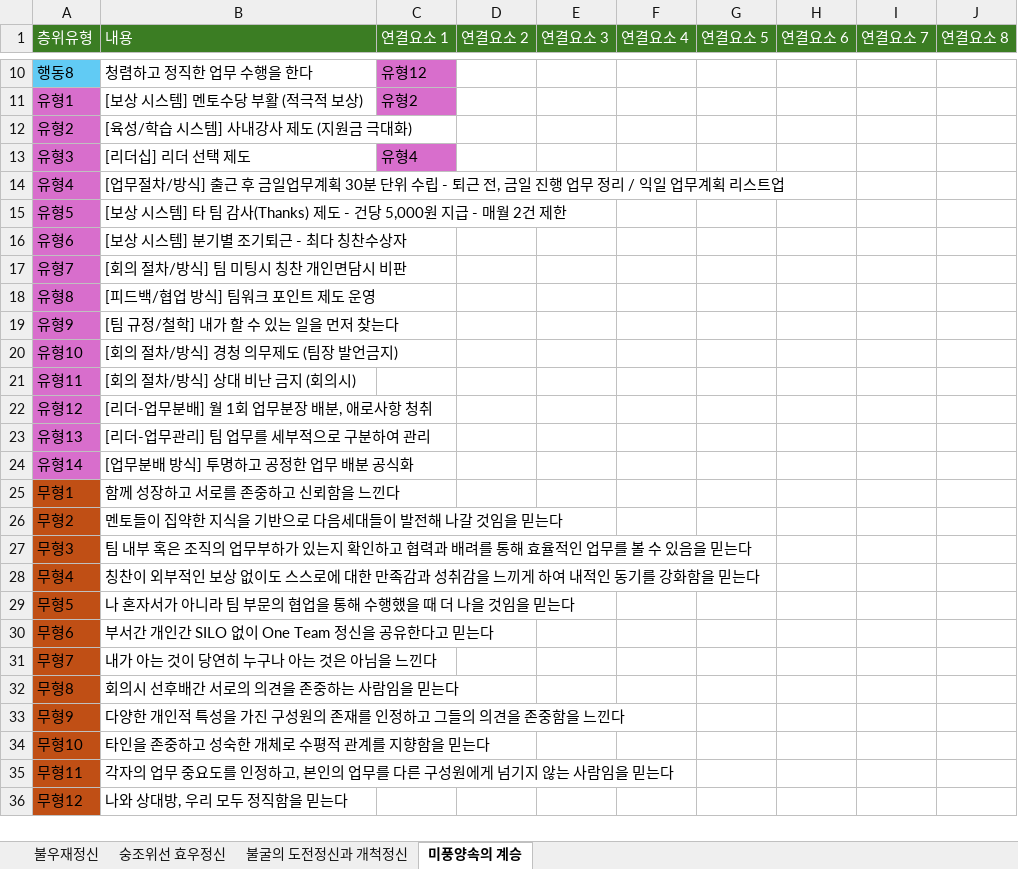
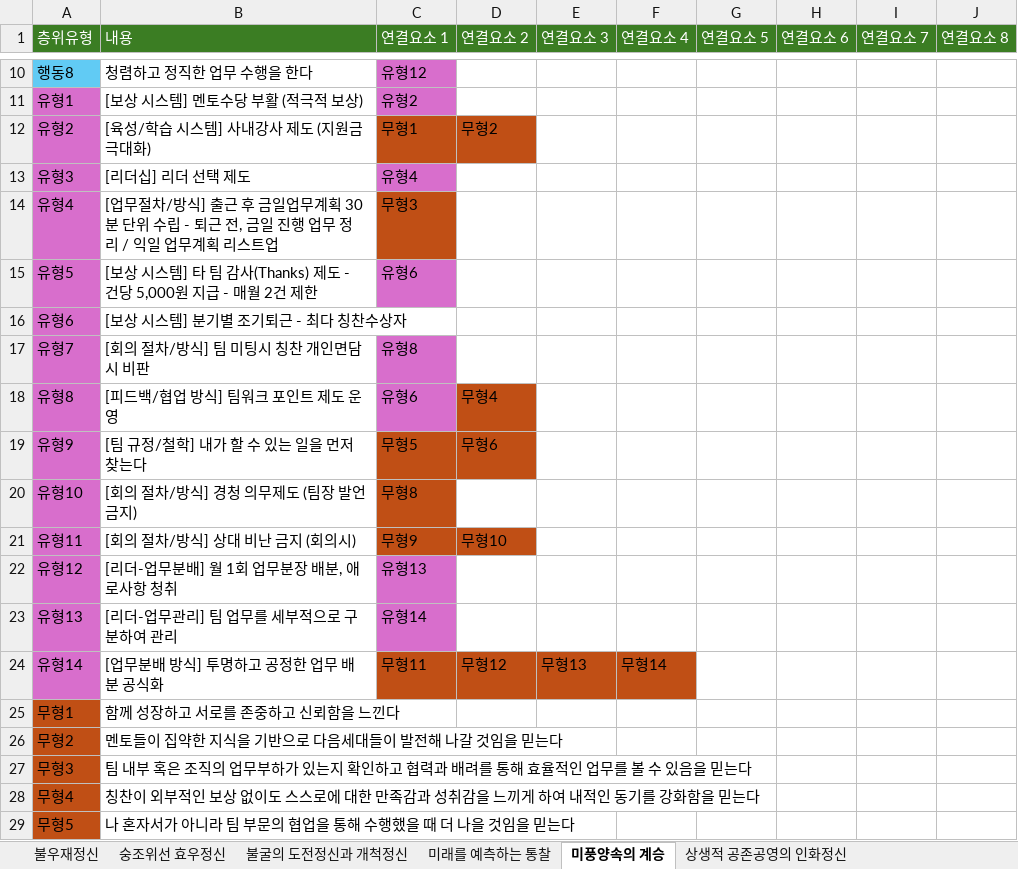
Before and after one commit to AYG09/dongam-culture-analyzer, an Excel workbook: public/동암정신/동암정신 7개요소.xlsx, sheet 미풍양속의 계승, drawn as a sheet; only a part is shown, gaps mark what is left out; the shorter side is filled out with more unchanged rows; values as stored, in another font and other column widths than the file's, no borders; the diff names each change by its address in the sheet, - before the commit and + after, or states it on an @@ line.

```diff
--- a/public/동암정신/동암정신 7개요소.xlsx (sheet 미풍양속의 계승)
+++ b/public/동암정신/동암정신 7개요소.xlsx (sheet 미풍양속의 계승)
+sheet tab: 미래를 예측하는 통찰
+sheet tab: 상생적 공존공영의 인화정신
-C12 (연결요소 1): (empty)
+C12 (연결요소 1): 무형1
-C12:D12 fill: none
+C12:D12 fill: #C04F15
-D12 (연결요소 2): (empty)
+D12 (연결요소 2): 무형2
-C14 (연결요소 1): (empty)
+C14 (연결요소 1): 무형3
-C14 fill: none
+C14 fill: #C04F15
-C15 (연결요소 1): (empty)
+C15 (연결요소 1): 유형6
-C15 fill: none
+C15 fill: #D86ECC
-C17 (연결요소 1): (empty)
+C17 (연결요소 1): 유형8
-C17:C18 fill: none
+C17:C18 fill: #D86ECC
-C18 (연결요소 1): (empty)
+C18 (연결요소 1): 유형6
-D18 (연결요소 2): (empty)
+D18 (연결요소 2): 무형4
-D18 fill: none
+D18 fill: #C04F15
-C19 (연결요소 1): (empty)
+C19 (연결요소 1): 무형5
-C19:D19 fill: none
+C19:D19 fill: #C04F15
-D19 (연결요소 2): (empty)
+D19 (연결요소 2): 무형6
-C20 (연결요소 1): (empty)
+C20 (연결요소 1): 무형8
-C20 fill: none
+C20 fill: #C04F15
-C21 (연결요소 1): (empty)
+C21 (연결요소 1): 무형9
-C21:D21 fill: none
+C21:D21 fill: #C04F15
-D21 (연결요소 2): (empty)
+D21 (연결요소 2): 무형10
-C22 (연결요소 1): (empty)
+C22 (연결요소 1): 유형13
-C22:C23 fill: none
+C22:C23 fill: #D86ECC
-C23 (연결요소 1): (empty)
+C23 (연결요소 1): 유형14
-C24 (연결요소 1): (empty)
+C24 (연결요소 1): 무형11
-C24:F24 fill: none
+C24:F24 fill: #C04F15
-D24 (연결요소 2): (empty)
+D24 (연결요소 2): 무형12
-E24 (연결요소 3): (empty)
+E24 (연결요소 3): 무형13
-F24 (연결요소 4): (empty)
+F24 (연결요소 4): 무형14
```
Also changed, not shown: sheet 불우재정신, other sheet tabs, 25 other files.
